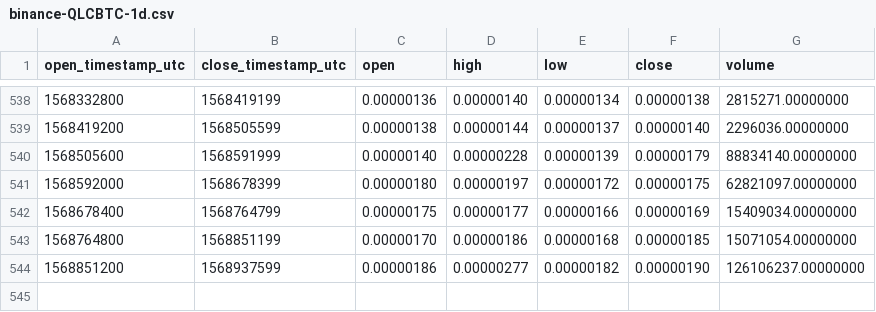
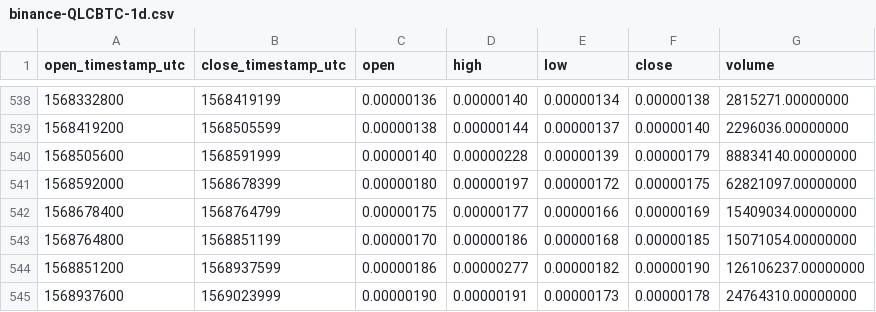
Before and after one commit to cryptobigbro/binance-QLCBTC, a CSV file: binance-QLCBTC-1d.csv, drawn as a sheet; only a part is shown, gaps mark what is left out.

Commit message:
Update OHLCV data.

```diff
--- a/binance-QLCBTC-1d.csv
+++ b/binance-QLCBTC-1d.csv
@@ -544 +544,2 @@ open_timestamp_utc,close_timestamp_utc,open,high,low,close,volume
 1568851200,1568937599,0.00000186,0.00000277,0.00000182,0.00000190,126106237.00000000
+1568937600,1569023999,0.00000190,0.00000191,0.00000173,0.00000178,24764310.00000000
```
Also changed, not shown: 1 other file.
